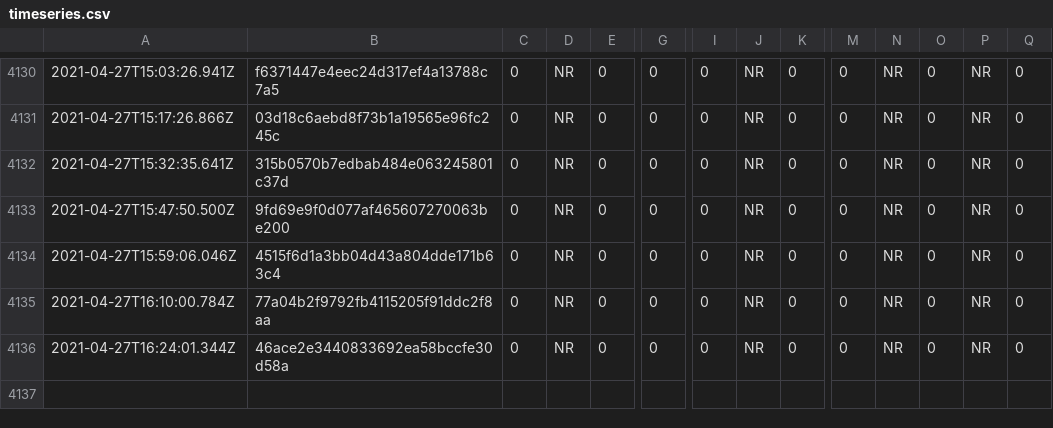
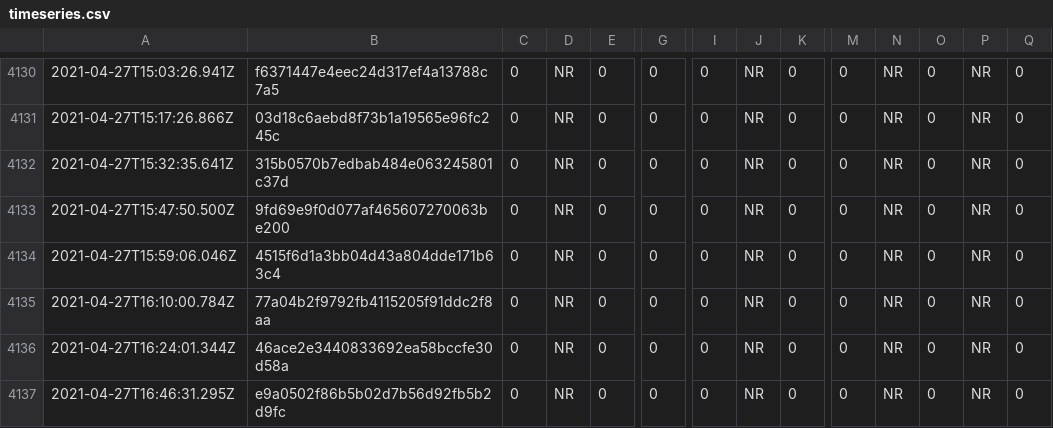
Before and after one commit to afischer/nyc-covid-wait-times, a CSV file: data/timeseries.csv, drawn as a sheet; only a part is shown, gaps mark what is left out; rows hold the shown columns only; the diff names each change by its address in the sheet, - before the commit and + after, or states it on an @@ line.

```diff
--- a/data/timeseries.csv
+++ b/data/timeseries.csv
+row 4137: 2021-04-27T16:46:31.295Z | e9a0502f86b5b02d7b56d92fb5b2d9fc | 0 | NR | 0 | 0 | 0 | NR | 0 | 0 | NR | 0 | NR | 0
```
Also changed, not shown: 1 other file.
